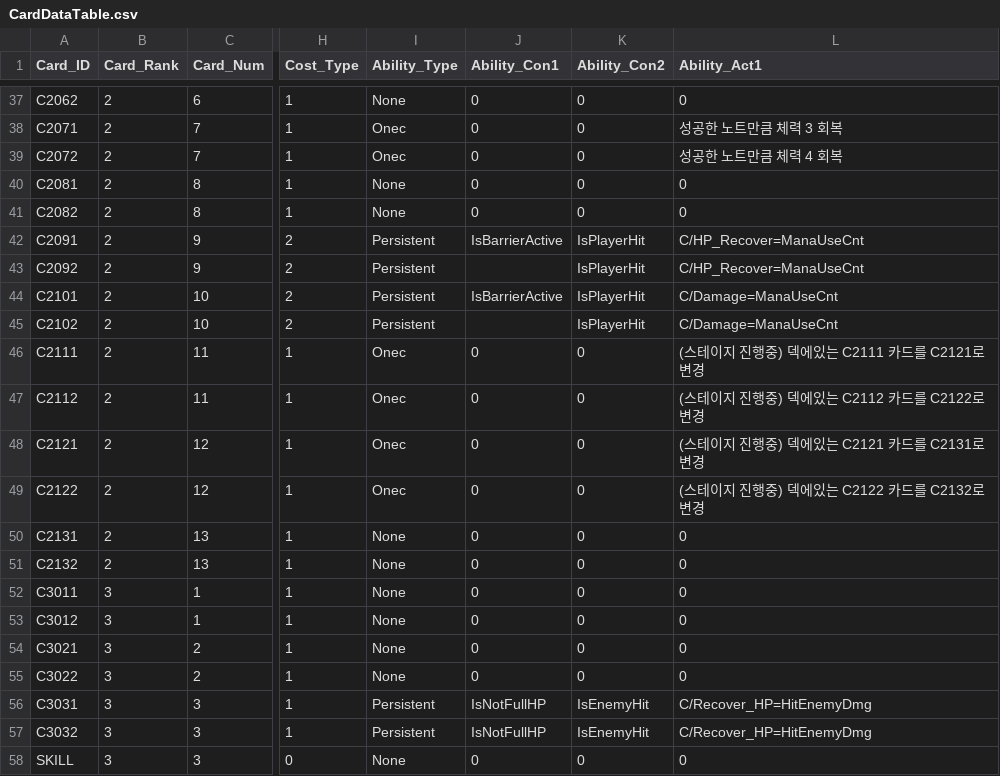
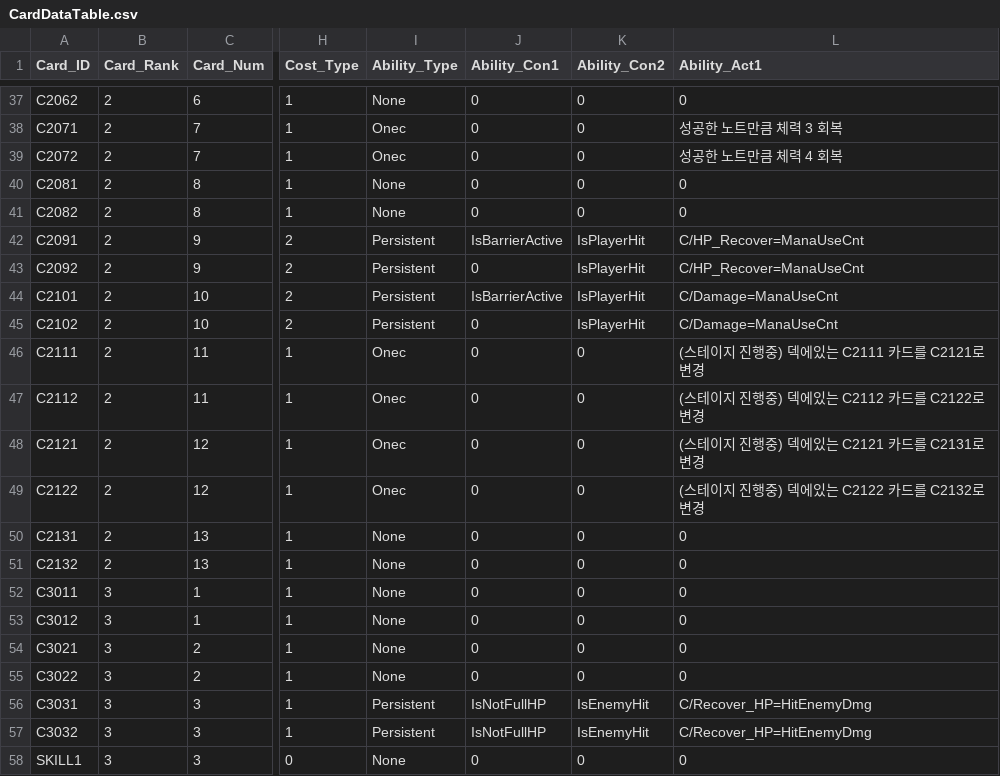
Before and after one commit to ehdgus36/CK2025_Project, a CSV file: Assets/StreamingAssets/DataTable/CardDataTable.csv, drawn as a sheet; only a part is shown, gaps mark what is left out; the diff names each change by its address in the sheet, - before the commit and + after, or states it on an @@ line.

```diff
--- a/Assets/StreamingAssets/DataTable/CardDataTable.csv
+++ b/Assets/StreamingAssets/DataTable/CardDataTable.csv
-J43 (Ability_Con1): (empty)
+J43 (Ability_Con1): 0
-J45 (Ability_Con1): (empty)
+J45 (Ability_Con1): 0
-A58 (Card_ID): SKILL
+A58 (Card_ID): SKILL1
```
Also changed, not shown: Assets/StreamingAssets/DataTable/DownLoadCSVDataTable.csv, Assets/StreamingAssets/DataTable/EnemyDataTable.csv, 30 other files.
